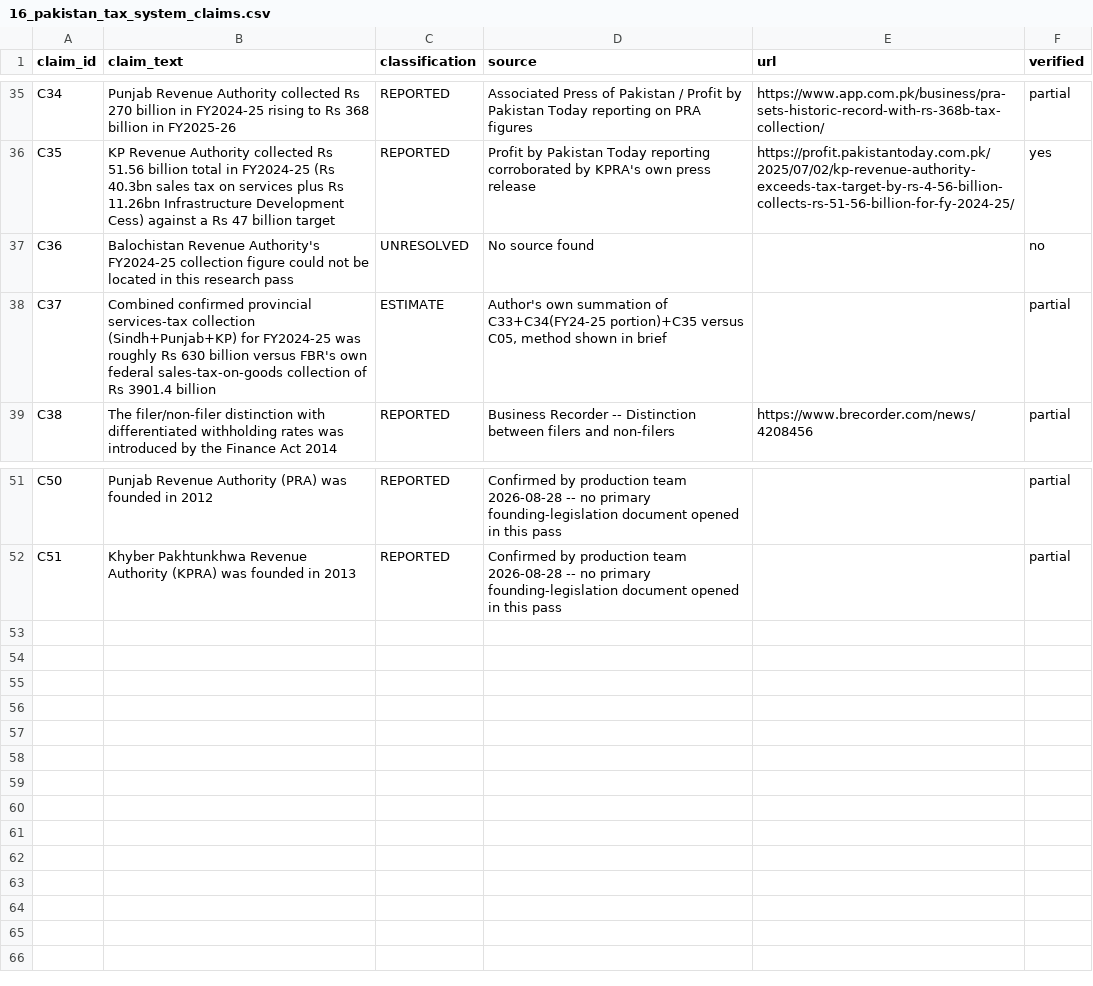
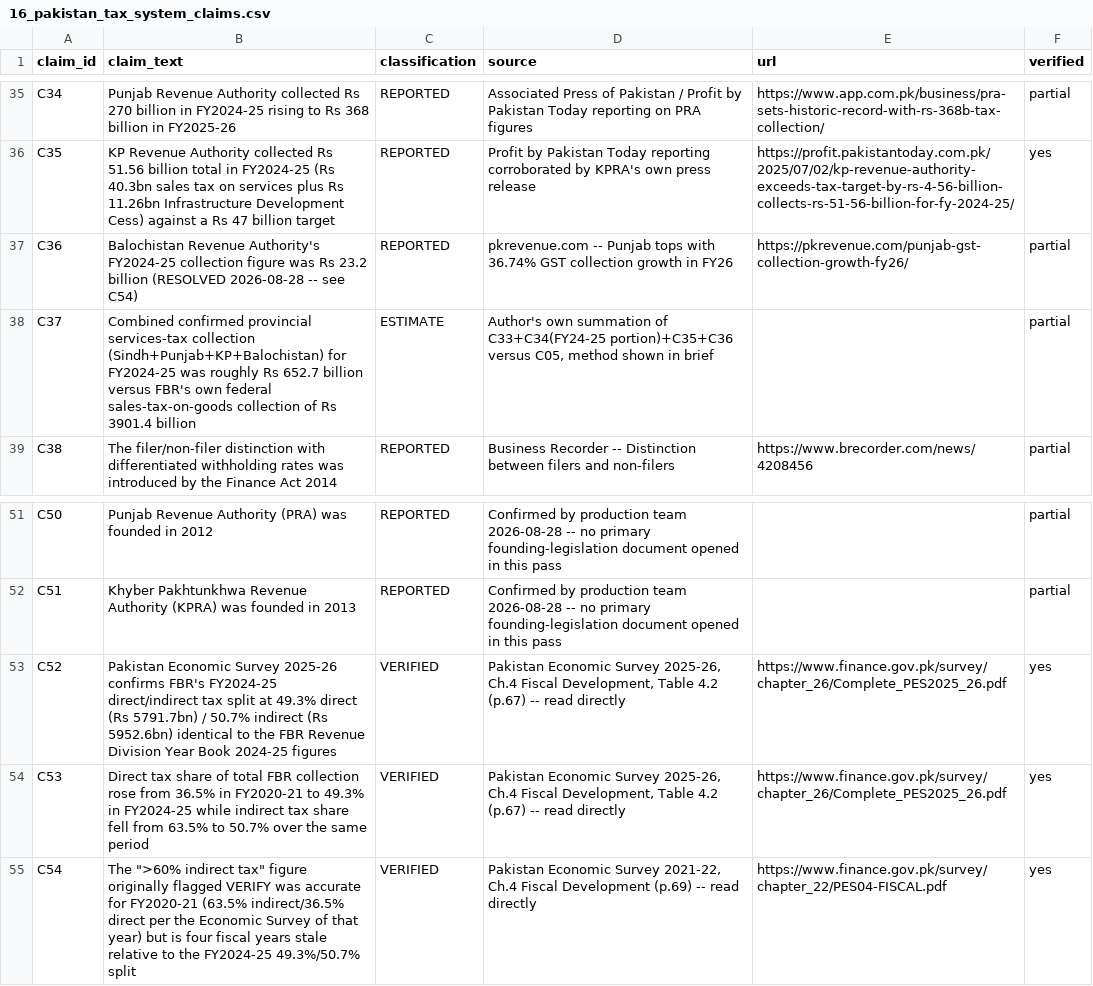
Before and after one commit to ramchand100/YouTube-content-automation-, a CSV file: research/claim-ledgers/16_pakistan_tax_system_claims.csv, drawn as a sheet; only a part is shown, gaps mark what is left out.

```diff
--- a/research/claim-ledgers/16_pakistan_tax_system_claims.csv
+++ b/research/claim-ledgers/16_pakistan_tax_system_claims.csv
@@ -36,4 +36,4 @@ C34,Punjab Revenue Authority collected Rs 270 billion in FY2024-25 rising to Rs
 C35,KP Revenue Authority collected Rs 51.56 billion total in FY2024-25 (Rs 40.3bn sales tax on services plus Rs 11.26bn Infrastructure Development Cess) against a Rs 47 billion target,REPORTED,"Profit by Pakistan Today reporting corroborated by KPRA's own press release",https://profit.pakistantoday.com.pk/2025/07/02/kp-revenue-authority-exceeds-tax-target-by-rs-4-56-billion-collects-rs-51-56-billion-for-fy-2024-25/,yes
-C36,Balochistan Revenue Authority's FY2024-25 collection figure could not be located in this research pass,UNRESOLVED,"No source found",,no
-C37,Combined confirmed provincial services-tax collection (Sindh+Punjab+KP) for FY2024-25 was roughly Rs 630 billion versus FBR's own federal sales-tax-on-goods collection of Rs 3901.4 billion,ESTIMATE,"Author's own summation of C33+C34(FY24-25 portion)+C35 versus C05, method shown in brief",,partial
+C36,Balochistan Revenue Authority's FY2024-25 collection figure was Rs 23.2 billion (RESOLVED 2026-08-28 -- see C54),REPORTED,"pkrevenue.com -- Punjab tops with 36.74% GST collection growth in FY26",https://pkrevenue.com/punjab-gst-collection-growth-fy26/,partial
+C37,Combined confirmed provincial services-tax collection (Sindh+Punjab+KP+Balochistan) for FY2024-25 was roughly Rs 652.7 billion versus FBR's own federal sales-tax-on-goods collection of Rs 3901.4 billion,ESTIMATE,"Author's own summation of C33+C34(FY24-25 portion)+C35+C36 versus C05, method shown in brief",,partial
 C38,The filer/non-filer distinction with differentiated withholding rates was introduced by the Finance Act 2014,REPORTED,"Business Recorder -- Distinction between filers and non-filers",https://www.brecorder.com/news/4208456,partial
@@ -52 +52,4 @@ C50,Punjab Revenue Authority (PRA) was founded in 2012,REPORTED,"Confirmed by pr
 C51,Khyber Pakhtunkhwa Revenue Authority (KPRA) was founded in 2013,REPORTED,"Confirmed by production team 2026-08-28 -- no primary founding-legislation document opened in this pass",,partial
+C52,Pakistan Economic Survey 2025-26 confirms FBR's FY2024-25 direct/indirect tax split at 49.3% direct (Rs 5791.7bn) / 50.7% indirect (Rs 5952.6bn) identical to the FBR Revenue Division Year Book 2024-25 figures,VERIFIED,"Pakistan Economic Survey 2025-26, Ch.4 Fiscal Development, Table 4.2 (p.67) -- read directly",https://www.finance.gov.pk/survey/chapter_26/Complete_PES2025_26.pdf,yes
+C53,Direct tax share of total FBR collection rose from 36.5% in FY2020-21 to 49.3% in FY2024-25 while indirect tax share fell from 63.5% to 50.7% over the same period,VERIFIED,"Pakistan Economic Survey 2025-26, Ch.4 Fiscal Development, Table 4.2 (p.67) -- read directly",https://www.finance.gov.pk/survey/chapter_26/Complete_PES2025_26.pdf,yes
+C54,The ">60% indirect tax" figure originally flagged VERIFY was accurate for FY2020-21 (63.5% indirect/36.5% direct per the Economic Survey of that year) but is four fiscal years stale relative to the FY2024-25 49.3%/50.7% split,VERIFIED,"Pakistan Economic Survey 2021-22, Ch.4 Fiscal Development (p.69) -- read directly",https://www.finance.gov.pk/survey/chapter_22/PES04-FISCAL.pdf,yes
```
Also changed, not shown: research/source-registers/16_pakistan_tax_system_sources.csv, 1 other file.
